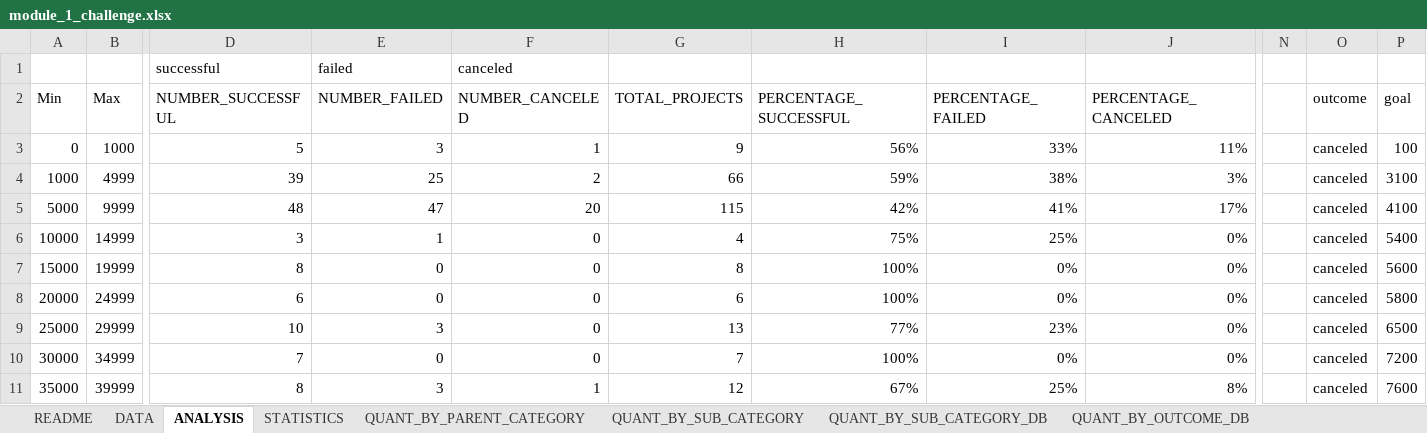
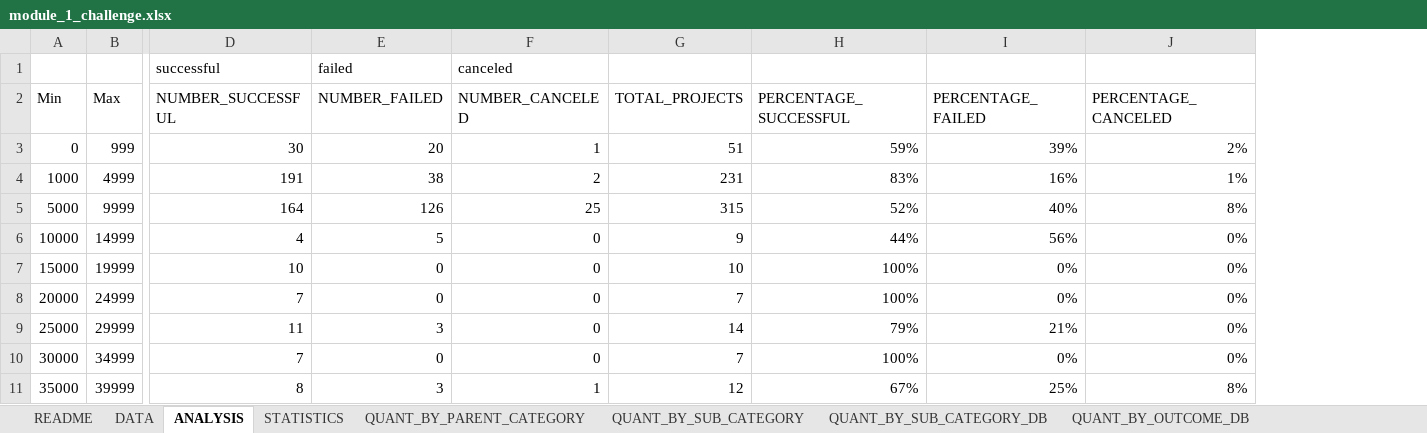
Before and after one commit to nmizzell/bootcamp, an Excel workbook: module_1_challenge/module_1_challenge.xlsx, sheet ANALYSIS, drawn as a sheet; only a part is shown, gaps mark what is left out; values as stored, in another font and other column widths than the file's, no borders; charts and pictures and conditional formats not drawn; removed rows and columns are numbered as before the commit, all else as after; rows hold the shown columns only; the diff covers the shown part only; the diff names each change by its address in the sheet, - before the commit and + after, or states it on an @@ line.

Commit message:
06.24.2023

```diff
--- a/module_1_challenge/module_1_challenge.xlsx (sheet ANALYSIS)
+++ b/module_1_challenge/module_1_challenge.xlsx (sheet ANALYSIS)
-column N, empty
-column O (outcome), rows 4-11: all canceled
-column P (goal), rows 4-11: 3100 | 4100 | 5400 | 5600 | 5800 | 6500 | 7200 | 7600
-row 3: 0 | 1000 | 5 | 3 | 1 | 9 | 56% | 33% | 11% |  | canceled | 100
+row 3: 0 | 999 | 30 | 20 | 1 | 51 | 59% | 39% | 2%
-D4 (NUMBER_SUCCESSFUL): 39
+D4 (NUMBER_SUCCESSFUL): 191
-E4 (NUMBER_FAILED): 25
+E4 (NUMBER_FAILED): 38
-G4 (TOTAL_PROJECTS): 66
+G4 (TOTAL_PROJECTS): 231
-H4 (PERCENTAGE_SUCCESSFUL): 59%
+H4 (PERCENTAGE_SUCCESSFUL): 83%
-I4 (PERCENTAGE_FAILED): 38%
+I4 (PERCENTAGE_FAILED): 16%
-J4 (PERCENTAGE_CANCELED): 3%
+J4 (PERCENTAGE_CANCELED): 1%
-D5 (NUMBER_SUCCESSFUL): 48
+D5 (NUMBER_SUCCESSFUL): 164
-E5 (NUMBER_FAILED): 47
+E5 (NUMBER_FAILED): 126
-F5 (NUMBER_CANCELED): 20
+F5 (NUMBER_CANCELED): 25
-G5 (TOTAL_PROJECTS): 115
+G5 (TOTAL_PROJECTS): 315
-H5 (PERCENTAGE_SUCCESSFUL): 42%
+H5 (PERCENTAGE_SUCCESSFUL): 52%
-I5 (PERCENTAGE_FAILED): 41%
+I5 (PERCENTAGE_FAILED): 40%
-J5 (PERCENTAGE_CANCELED): 17%
+J5 (PERCENTAGE_CANCELED): 8%
-D6 (NUMBER_SUCCESSFUL): 3
+D6 (NUMBER_SUCCESSFUL): 4
-E6 (NUMBER_FAILED): 1
+E6 (NUMBER_FAILED): 5
-G6 (TOTAL_PROJECTS): 4
+G6 (TOTAL_PROJECTS): 9
-H6 (PERCENTAGE_SUCCESSFUL): 75%
+H6 (PERCENTAGE_SUCCESSFUL): 44%
-I6 (PERCENTAGE_FAILED): 25%
+I6 (PERCENTAGE_FAILED): 56%
-D7 (NUMBER_SUCCESSFUL): 8
+D7 (NUMBER_SUCCESSFUL): 10
-G7 (TOTAL_PROJECTS): 8
+G7 (TOTAL_PROJECTS): 10
-D8 (NUMBER_SUCCESSFUL): 6
+D8 (NUMBER_SUCCESSFUL): 7
-G8 (TOTAL_PROJECTS): 6
+G8 (TOTAL_PROJECTS): 7
-D9 (NUMBER_SUCCESSFUL): 10
+D9 (NUMBER_SUCCESSFUL): 11
-G9 (TOTAL_PROJECTS): 13
+G9 (TOTAL_PROJECTS): 14
-H9 (PERCENTAGE_SUCCESSFUL): 77%
+H9 (PERCENTAGE_SUCCESSFUL): 79%
-I9 (PERCENTAGE_FAILED): 23%
+I9 (PERCENTAGE_FAILED): 21%
```
Also changed, not shown: 4 added rows, 542 removed rows and 24 edited cells elsewhere in this sheet, sheet DATA, sheet STATISTICS, formulas that keep their value, charts or pictures.
